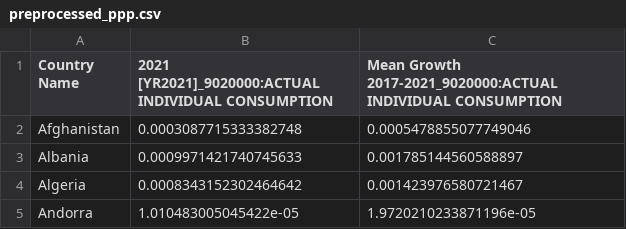
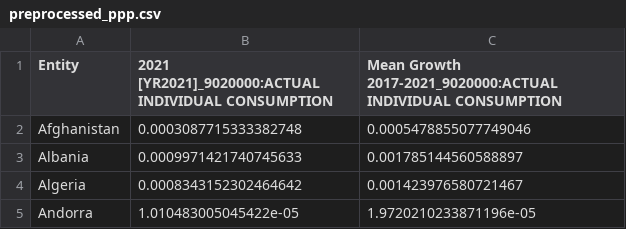
Before and after one commit to zhiyueyuan/Data-mining, a CSV file: preprocessed_data/preprocessed_ppp.csv, drawn as a sheet; only a part is shown.

Commit message:
Changed country name/ location to entity

```diff
--- a/preprocessed_data/preprocessed_ppp.csv
+++ b/preprocessed_data/preprocessed_ppp.csv
@@ -1,2 +1,2 @@
-Country Name,2021 [YR2021]_9020000:ACTUAL INDIVIDUAL CONSUMPTION,Mean Growth 2017-2021_9020000:ACTUAL INDIVIDUAL CONSUMPTION
+Entity,2021 [YR2021]_9020000:ACTUAL INDIVIDUAL CONSUMPTION,Mean Growth 2017-2021_9020000:ACTUAL INDIVIDUAL CONSUMPTION
 Afghanistan,0.0003087715333382748,0.0005478855077749046
```
Also changed, not shown: preprocessed_data/preprocessed_pm25_data.csv, 4 other files.
